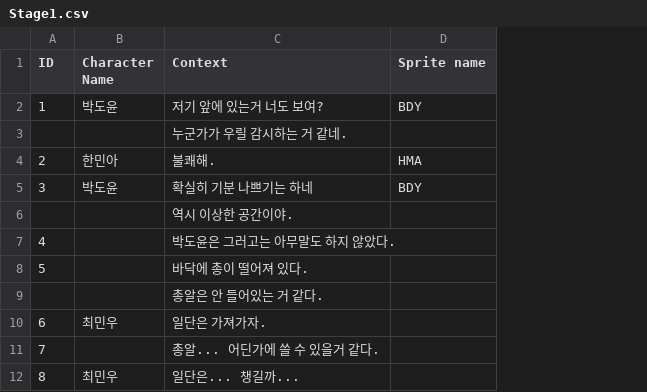
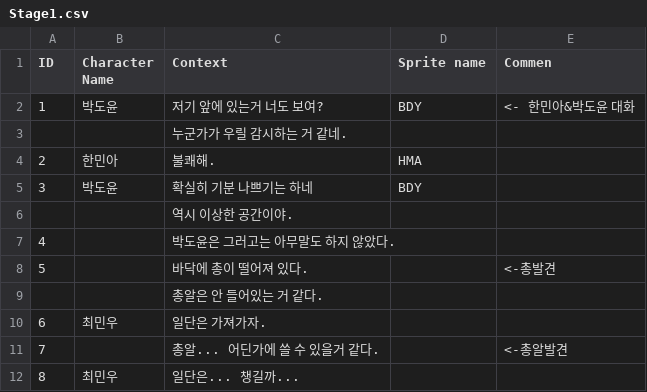
Before and after one commit to gongsy1221/Shiny_Stage, a CSV file: Assets/Resources/Stage1.csv, drawn as a sheet; the diff names each change by its address in the sheet, - before the commit and + after, or states it on an @@ line.

```diff
--- a/Assets/Resources/Stage1.csv
+++ b/Assets/Resources/Stage1.csv
+column E (Commen), rows 2-11: <- 한민아&박도윤 대화 |  |  |  |  |  | <-총발견 |  |  | <-총알발견
```
Also changed, not shown: 42 other files.
